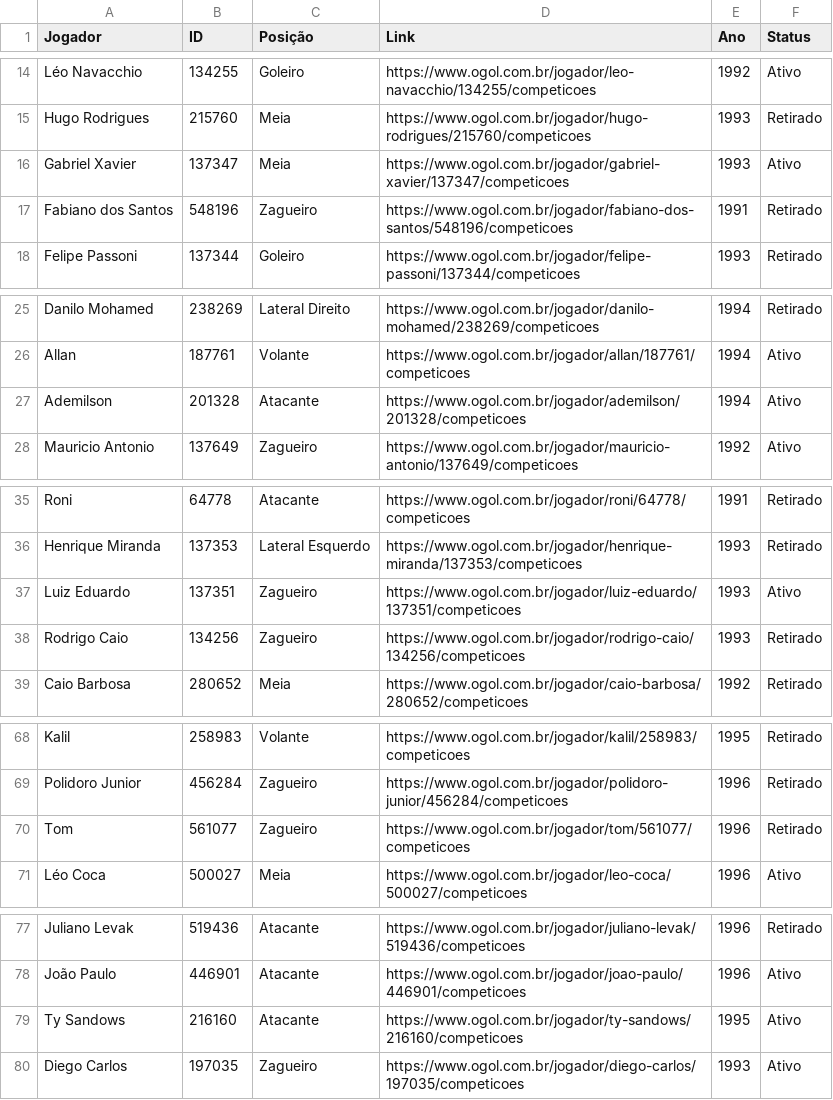
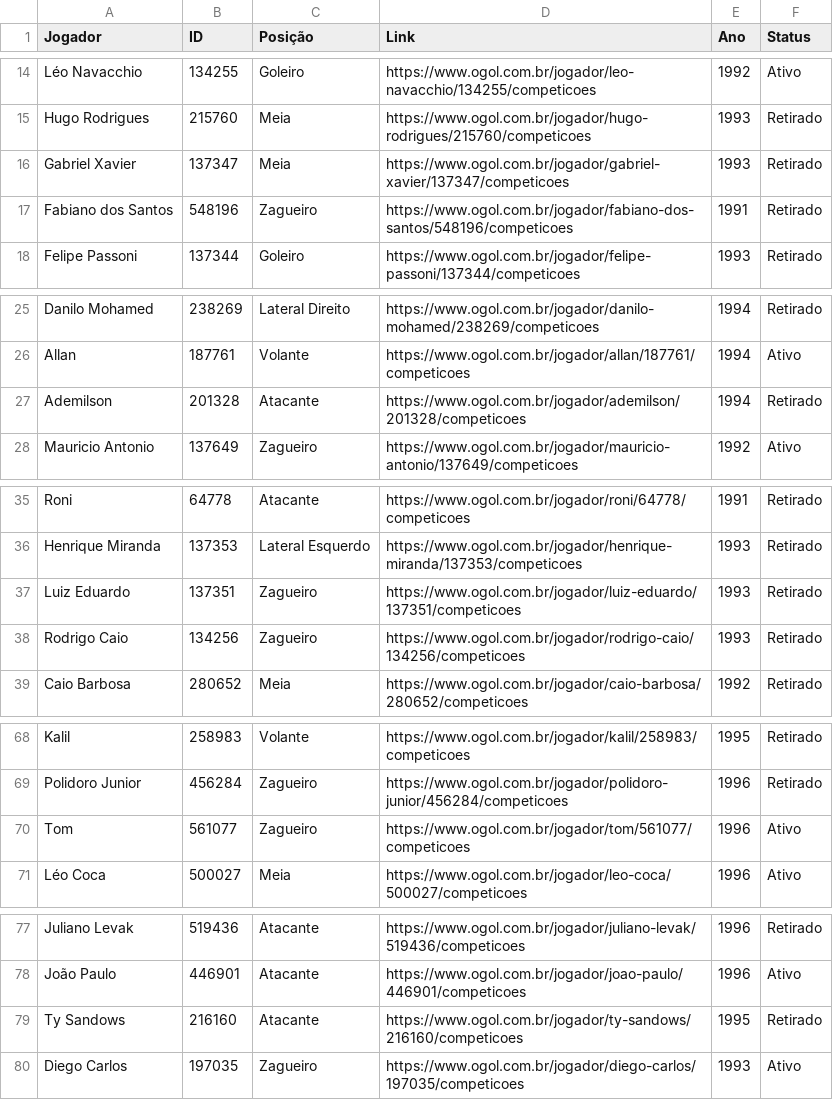
Before and after one commit to joaobassam/Base_SaoPaulo, a CSV file: São Paulo_Base - CadastroJogadores.csv, drawn as a sheet; only a part is shown, gaps mark what is left out; the diff covers the shown part only.

```diff
--- a/São Paulo_Base - CadastroJogadores.csv
+++ b/São Paulo_Base - CadastroJogadores.csv
@@ -15,3 +15,3 @@ Léo Navacchio,134255,Goleiro,https://www.ogol.com.br/jogador/leo-navacchio/1342
 Hugo Rodrigues,215760,Meia,https://www.ogol.com.br/jogador/hugo-rodrigues/215760/competicoes,1993,Retirado
-Gabriel Xavier,137347,Meia,https://www.ogol.com.br/jogador/gabriel-xavier/137347/competicoes,1993,Ativo
+Gabriel Xavier,137347,Meia,https://www.ogol.com.br/jogador/gabriel-xavier/137347/competicoes,1993,Retirado
 Fabiano dos Santos,548196,Zagueiro,https://www.ogol.com.br/jogador/fabiano-dos-santos/548196/competicoes,1991,Retirado
@@ -26,3 +26,3 @@ Danilo Mohamed,238269,Lateral Direito,https://www.ogol.com.br/jogador/danilo-moh
 Allan,187761,Volante,https://www.ogol.com.br/jogador/allan/187761/competicoes,1994,Ativo
-Ademilson,201328,Atacante,https://www.ogol.com.br/jogador/ademilson/201328/competicoes,1994,Ativo
+Ademilson,201328,Atacante,https://www.ogol.com.br/jogador/ademilson/201328/competicoes,1994,Retirado
 Mauricio Antonio,137649,Zagueiro,https://www.ogol.com.br/jogador/mauricio-antonio/137649/competicoes,1992,Ativo
@@ -36,3 +36,3 @@ Roni,64778,Atacante,https://www.ogol.com.br/jogador/roni/64778/competicoes,1991,
 Henrique Miranda,137353,Lateral Esquerdo,https://www.ogol.com.br/jogador/henrique-miranda/137353/competicoes,1993,Retirado
-Luiz Eduardo,137351,Zagueiro,https://www.ogol.com.br/jogador/luiz-eduardo/137351/competicoes,1993,Ativo
+Luiz Eduardo,137351,Zagueiro,https://www.ogol.com.br/jogador/luiz-eduardo/137351/competicoes,1993,Retirado
 Rodrigo Caio,134256,Zagueiro,https://www.ogol.com.br/jogador/rodrigo-caio/134256/competicoes,1993,Retirado
@@ -69,3 +69,3 @@ Kalil,258983,Volante,https://www.ogol.com.br/jogador/kalil/258983/competicoes,19
 Polidoro Junior,456284,Zagueiro,https://www.ogol.com.br/jogador/polidoro-junior/456284/competicoes,1996,Retirado
-Tom,561077,Zagueiro,https://www.ogol.com.br/jogador/tom/561077/competicoes,1996,Retirado
+Tom,561077,Zagueiro,https://www.ogol.com.br/jogador/tom/561077/competicoes,1996,Ativo
 Léo Coca,500027,Meia,https://www.ogol.com.br/jogador/leo-coca/500027/competicoes,1996,Ativo
@@ -78,3 +78,3 @@ Juliano Levak,519436,Atacante,https://www.ogol.com.br/jogador/juliano-levak/5194
 João Paulo,446901,Atacante,https://www.ogol.com.br/jogador/joao-paulo/446901/competicoes,1996,Ativo
-Ty Sandows,216160,Atacante,https://www.ogol.com.br/jogador/ty-sandows/216160/competicoes,1995,Ativo
+Ty Sandows,216160,Atacante,https://www.ogol.com.br/jogador/ty-sandows/216160/competicoes,1995,Retirado
 Diego Carlos,197035,Zagueiro,https://www.ogol.com.br/jogador/diego-carlos/197035/competicoes,1993,Ativo
```
Also changed, not shown: 3 edited cells elsewhere in this file, São Paulo_Base - Competições.csv, São Paulo_Base - Jogos.csv.
